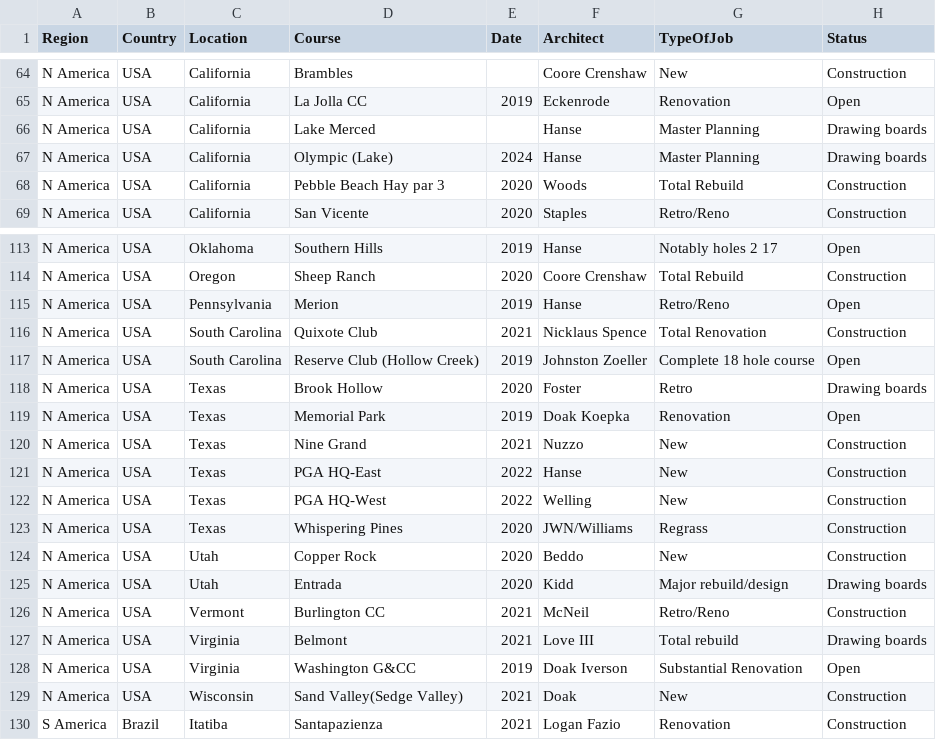
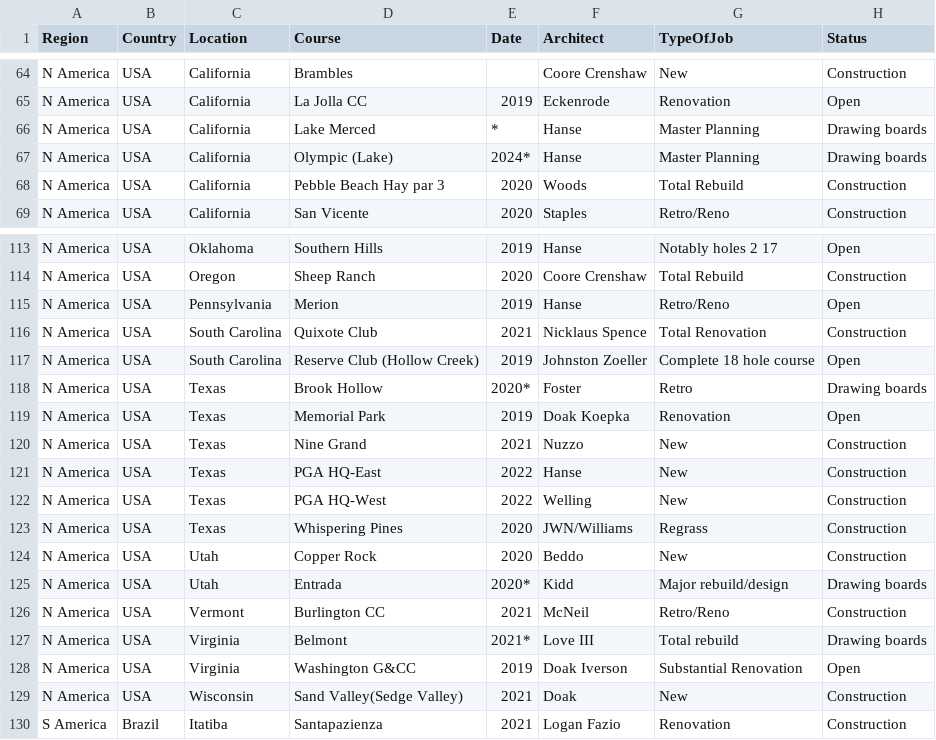
Before and after one commit to thomasvbrown/fescue.github.io, a CSV file: _data/allGolf.csv, drawn as a sheet; only a part is shown, gaps mark what is left out; the diff covers the shown part only; the diff names each change by its address in the sheet, - before the commit and + after, or states it on an @@ line.

```diff
--- a/_data/allGolf.csv
+++ b/_data/allGolf.csv
-E66 (Date): (empty)
+E66 (Date): *
-E67 (Date): 2024
+E67 (Date): 2024*
-E118 (Date): 2020
+E118 (Date): 2020*
-E125 (Date): 2020
+E125 (Date): 2020*
-E127 (Date): 2021
+E127 (Date): 2021*
```
Also changed, not shown: 25 edited cells elsewhere in this file.
